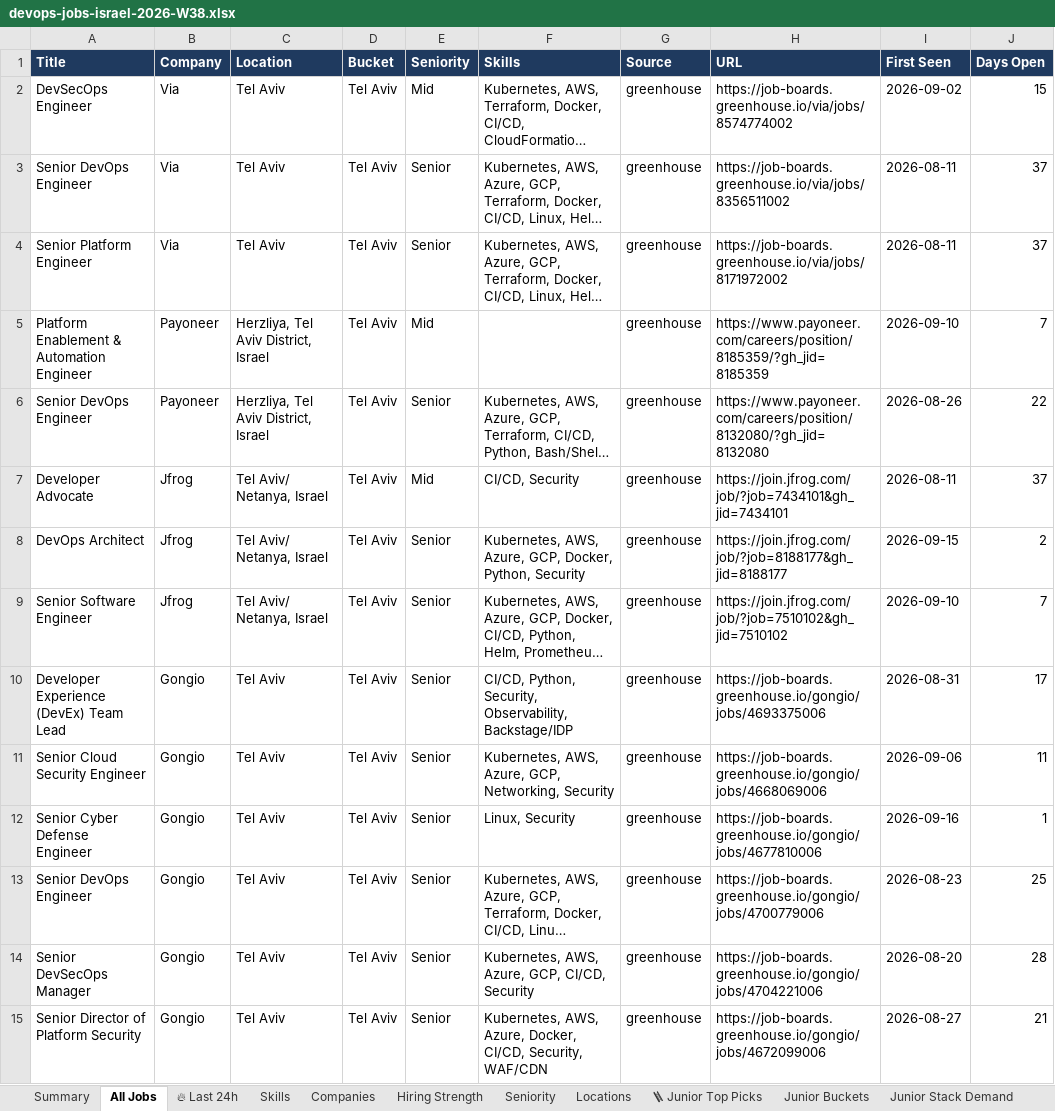
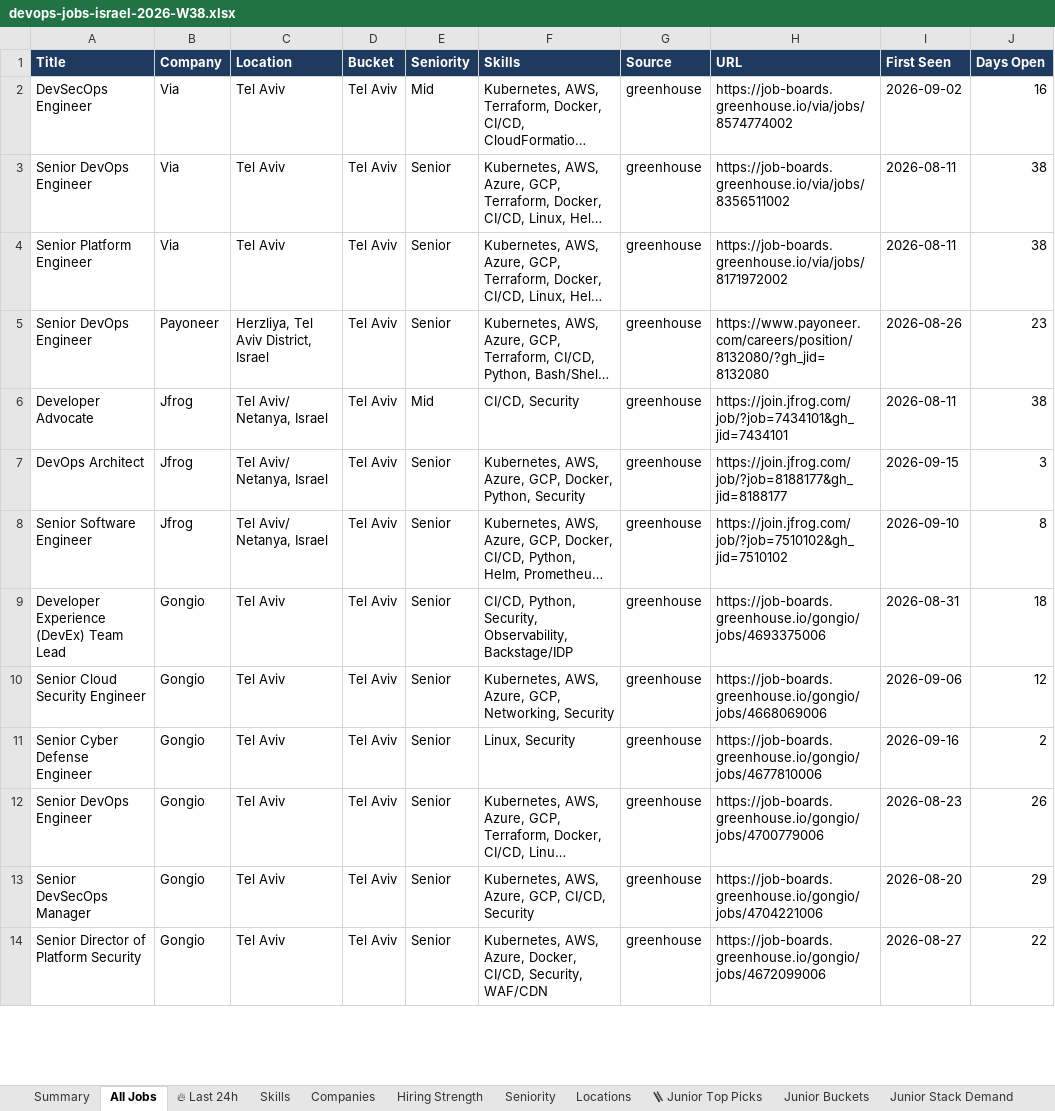
Before and after one commit to OrelBello/devops-market-data, an Excel workbook: reports/devops-jobs-israel-2026-W38.xlsx, sheet All Jobs, drawn as a sheet; only a part is shown; long unchanged cells end in …; values as stored, in another font and other column widths than the file's, no borders; removed rows and columns are numbered as before the commit, all else as after; the diff covers the shown part only; the diff names each change by its address in the sheet, - before the commit and + after, or states it on an @@ line.

```diff
--- a/reports/devops-jobs-israel-2026-W38.xlsx (sheet All Jobs)
+++ b/reports/devops-jobs-israel-2026-W38.xlsx (sheet All Jobs)
-J2 (Days Open): 15
+J2 (Days Open): 16
-J3:J4 (Days Open): 37
+J3:J4 (Days Open): 38
-row 5: Platform Enablement & Automation Engineer | Payoneer | Herzliya, Tel Aviv District, Israel | Tel Aviv | Mid |  | greenhouse | https://www.payoneer.com/careers/position/8185359/?gh_jid=8185359 | 2026-09-10 | 7
-J5 (Days Open): 22
+J5 (Days Open): 23
-J6 (Days Open): 37
+J6 (Days Open): 38
-J7 (Days Open): 2
+J7 (Days Open): 3
-J8 (Days Open): 7
+J8 (Days Open): 8
-J9 (Days Open): 17
+J9 (Days Open): 18
-J10 (Days Open): 11
+J10 (Days Open): 12
-J11 (Days Open): 1
+J11 (Days Open): 2
-J12 (Days Open): 25
+J12 (Days Open): 26
-J13 (Days Open): 28
+J13 (Days Open): 29
-J14 (Days Open): 21
+J14 (Days Open): 22
```
Also changed, not shown: other rows of this sheet, sheet 🔥 Last 24h, sheet 🪜 Junior Top Picks, sheet Hiring Strength, sheet Junior Stack Demand, sheet Diagnostics, sheet Locations, 5 more sheets, reports/devops-jobs-israel-latest.xlsx, reports/devops-juniors-israel-2026-W38.xlsx, 10 other files.
